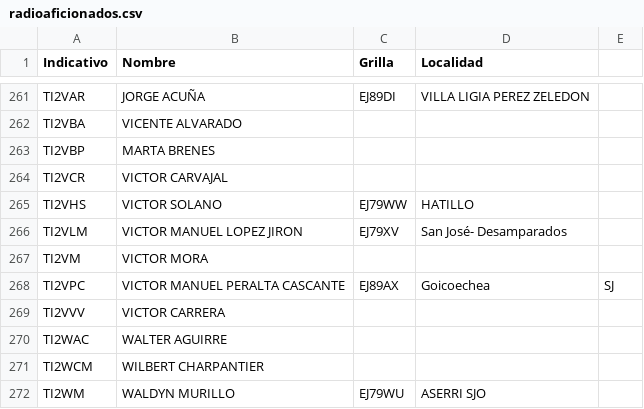
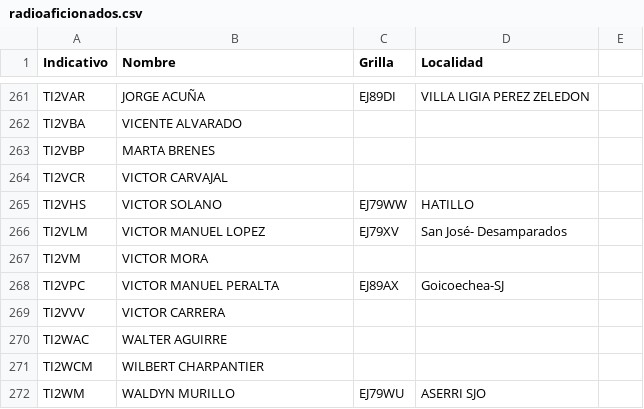
Before and after one commit to ti3wti/revista-matutina, a CSV file: data/radioaficionados.csv, drawn as a sheet; only a part is shown, gaps mark what is left out.

Commit message:
Fix names in radioaficionados.csv

```diff
--- a/data/radioaficionados.csv
+++ b/data/radioaficionados.csv
@@ -265,5 +265,5 @@ TI2VCR,VICTOR CARVAJAL,,
 TI2VHS,VICTOR SOLANO,EJ79WW,HATILLO
-TI2VLM,VICTOR MANUEL LOPEZ JIRON,EJ79XV,San José- Desamparados
+TI2VLM,VICTOR MANUEL LOPEZ,EJ79XV,San José- Desamparados
 TI2VM,VICTOR MORA,,
-TI2VPC,VICTOR MANUEL PERALTA CASCANTE,EJ89AX,Goicoechea, SJ
+TI2VPC,VICTOR MANUEL PERALTA,EJ89AX,Goicoechea-SJ
 TI2VVV,VICTOR CARRERA,,
```
